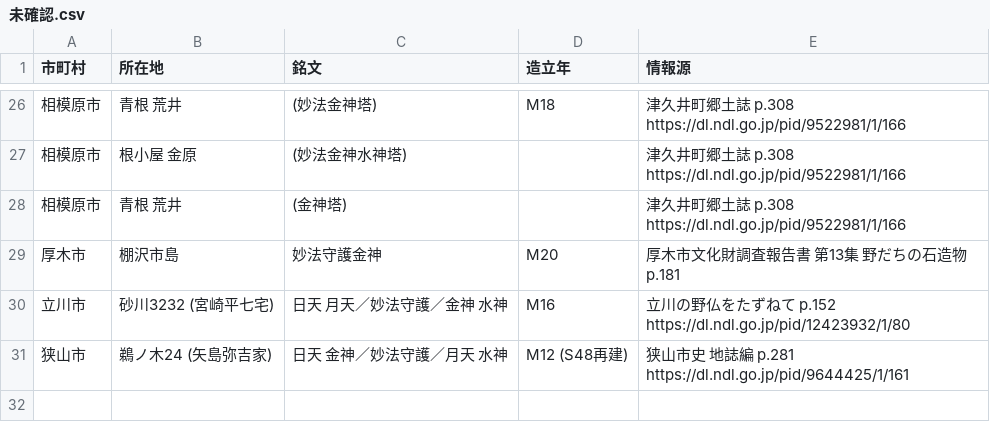
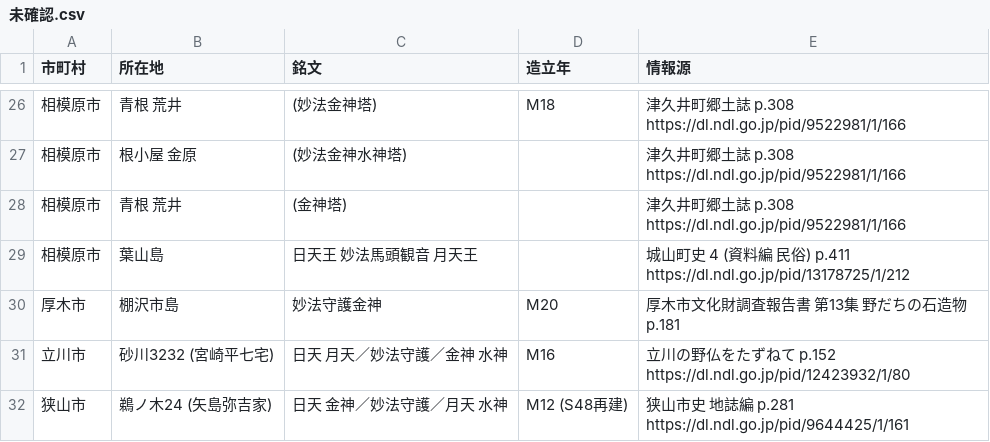
Before and after one commit to sekibutsu-info/myoho_shugohi, a CSV file: 未確認.csv, drawn as a sheet; only a part is shown, gaps mark what is left out.

Commit message:
Update 未確認.csv

```diff
--- a/未確認.csv
+++ b/未確認.csv
@@ -28,2 +28,3 @@
 "相模原市","青根 荒井","(金神塔)",,"津久井町郷土誌 p.308 https://dl.ndl.go.jp/pid/9522981/1/166"
+"相模原市","葉山島","日天王 妙法馬頭観音 月天王",,"城山町史 4 (資料編 民俗) p.411 https://dl.ndl.go.jp/pid/13178725/1/212"
 "厚木市","棚沢市島","妙法守護金神","M20","厚木市文化財調査報告書 第13集 野だちの石造物 p.181"
```
